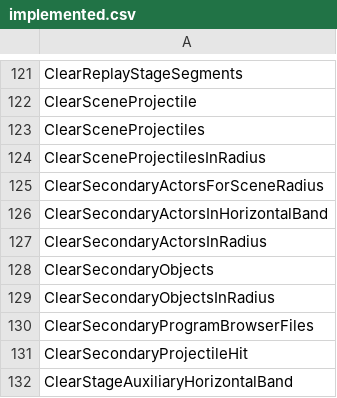
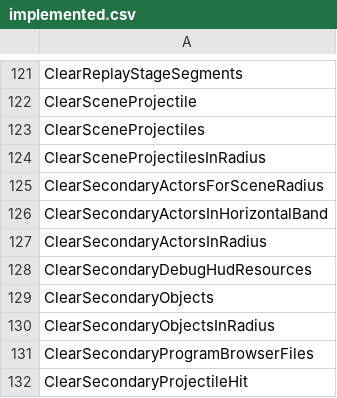
Before and after one commit to N0zoM1z0/th11, a CSV file: config/implemented.csv, drawn as a sheet; only a part is shown, gaps mark what is left out; the shorter side is filled out with more unchanged rows.

```diff
--- a/config/implemented.csv
+++ b/config/implemented.csv
@@ -127,2 +127,3 @@ ClearSecondaryActorsInHorizontalBand
 ClearSecondaryActorsInRadius
+ClearSecondaryDebugHudResources
 ClearSecondaryObjects
```
Also changed, not shown: config/function-boundaries.csv, config/reccmp-functions.csv, 5 other files.
